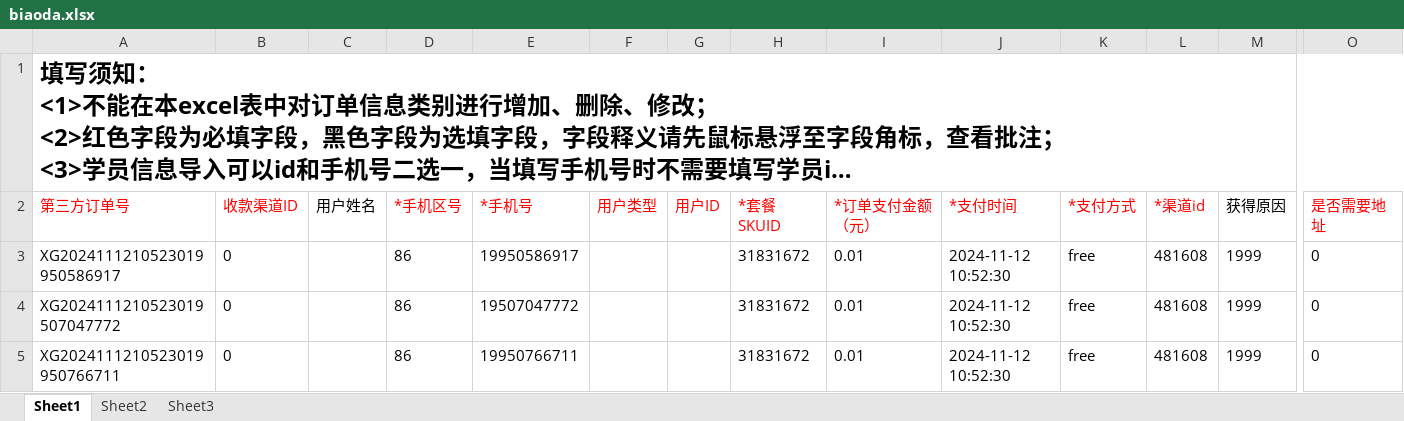
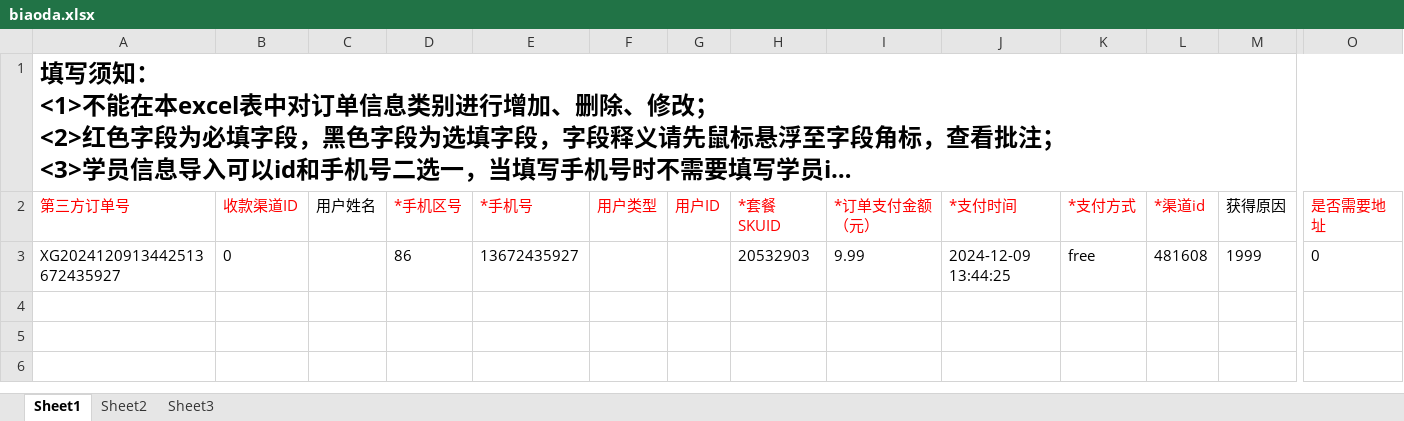
Before and after one commit to tanxingui/hltn_demo, an Excel workbook: API/CreateData/biaoda.xlsx, sheet Sheet1, drawn as a sheet; only a part is shown, gaps mark what is left out; long unchanged cells end in …; values as stored, in another font and other column widths than the file's, no borders; removed rows and columns are numbered as before the commit, all else as after; rows hold the shown columns only; the diff names each change by its address in the sheet, - before the commit and + after, or states it on an @@ line.

```diff
--- a/API/CreateData/biaoda.xlsx (sheet Sheet1)
+++ b/API/CreateData/biaoda.xlsx (sheet Sheet1)
-row 3: XG2024111210523019950586917 | 0 |  | 86 | 19950586917 |  |  | 31831672 | 0.01 | 2024-11-12 10:52:30 | free | 481608 | 1999 | 0
-A3 (第三方订单号): XG2024111210523019507047772
+A3 (第三方订单号): XG2024120913442513672435927
-E3 (*手机号): 19507047772
+E3 (*手机号): 13672435927
-H3 (*套餐SKUID): 31831672
+H3 (*套餐SKUID): 20532903
-I3 (*订单支付金额（元）): 0.01
+I3 (*订单支付金额（元）): 9.99
-J3 (*支付时间): 2024-11-12 10:52:30
+J3 (*支付时间): 2024-12-09 13:44:25
-row 5: XG2024111210523019950766711 | 0 |  | 86 | 19950766711 |  |  | 31831672 | 0.01 | 2024-11-12 10:52:30 | free | 481608 | 1999 | 0
```
Also changed, not shown: API/CreateData/yizhi.xlsx, 3 other files.
